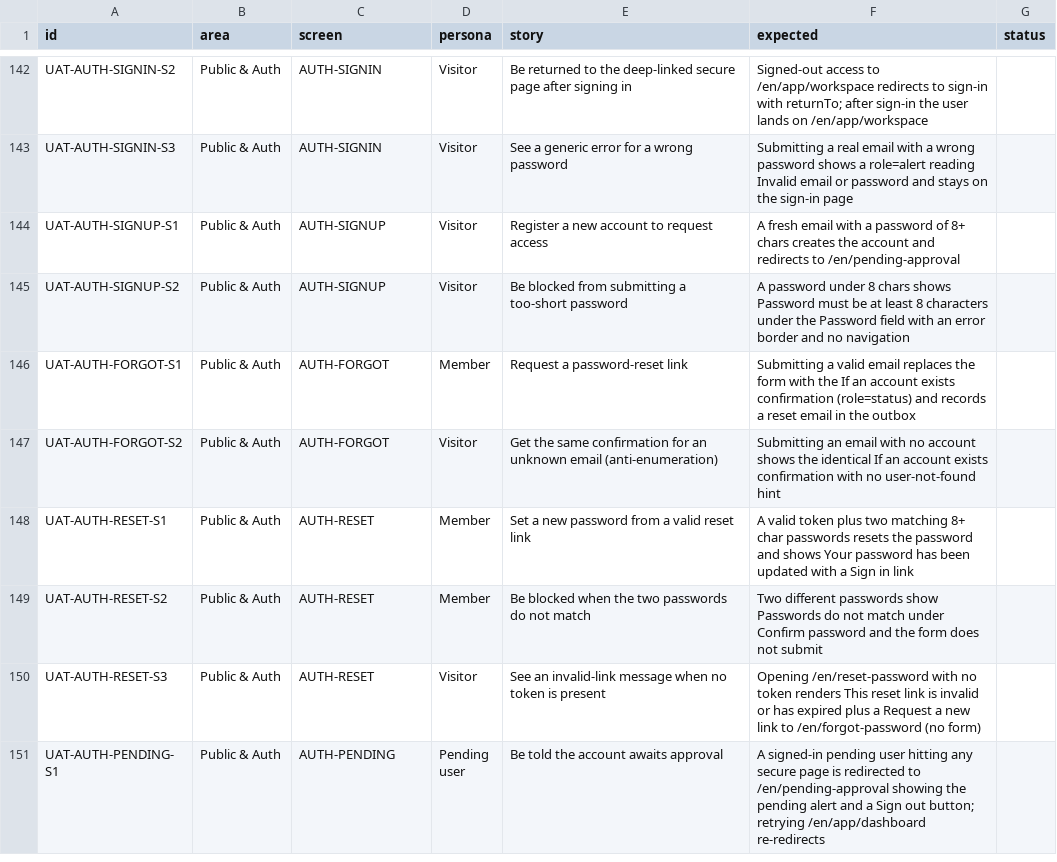
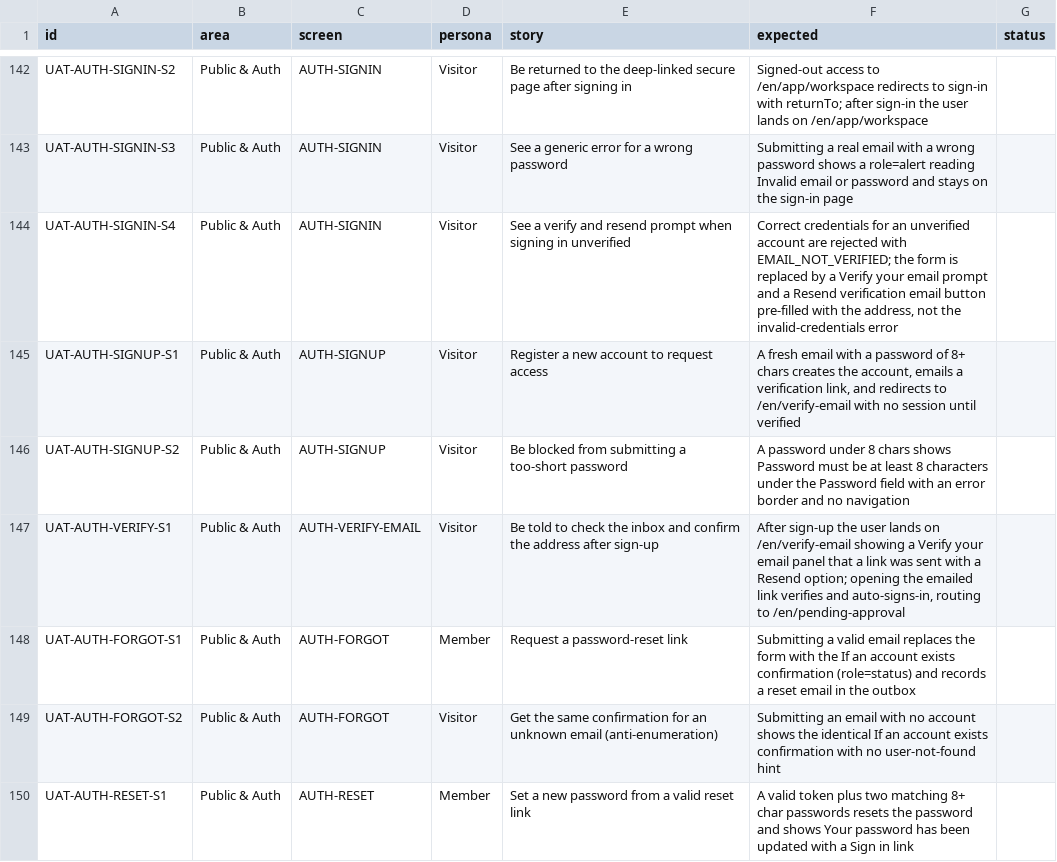
Before and after one commit to devresponse/devresponsekit, a CSV file: docs/uat/uat-stories.csv, drawn as a sheet; only a part is shown, gaps mark what is left out; the shorter side is filled out with more unchanged rows.

```diff
--- a/docs/uat/uat-stories.csv
+++ b/docs/uat/uat-stories.csv
@@ -143,4 +143,6 @@ id,area,screen,persona,story,expected,status
 "UAT-AUTH-SIGNIN-S3","Public & Auth","AUTH-SIGNIN","Visitor","See a generic error for a wrong password","Submitting a real email with a wrong password shows a role=alert reading Invalid email or password and stays on the sign-in page",""
-"UAT-AUTH-SIGNUP-S1","Public & Auth","AUTH-SIGNUP","Visitor","Register a new account to request access","A fresh email with a password of 8+ chars creates the account and redirects to /en/pending-approval",""
+"UAT-AUTH-SIGNIN-S4","Public & Auth","AUTH-SIGNIN","Visitor","See a verify and resend prompt when signing in unverified","Correct credentials for an unverified account are rejected with EMAIL_NOT_VERIFIED; the form is replaced by a Verify your email prompt and a Resend verification email button pre-filled with the address, not the invalid-credentials error",""
+"UAT-AUTH-SIGNUP-S1","Public & Auth","AUTH-SIGNUP","Visitor","Register a new account to request access","A fresh email with a password of 8+ chars creates the account, emails a verification link, and redirects to /en/verify-email with no session until verified",""
 "UAT-AUTH-SIGNUP-S2","Public & Auth","AUTH-SIGNUP","Visitor","Be blocked from submitting a too-short password","A password under 8 chars shows Password must be at least 8 characters under the Password field with an error border and no navigation",""
+"UAT-AUTH-VERIFY-S1","Public & Auth","AUTH-VERIFY-EMAIL","Visitor","Be told to check the inbox and confirm the address after sign-up","After sign-up the user lands on /en/verify-email showing a Verify your email panel that a link was sent with a Resend option; opening the emailed link verifies and auto-signs-in, routing to /en/pending-approval",""
 "UAT-AUTH-FORGOT-S1","Public & Auth","AUTH-FORGOT","Member","Request a password-reset link","Submitting a valid email replaces the form with the If an account exists confirmation (role=status) and records a reset email in the outbox",""
```
Also changed, not shown: 2 other files.
